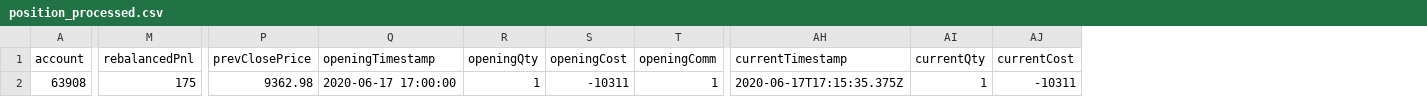
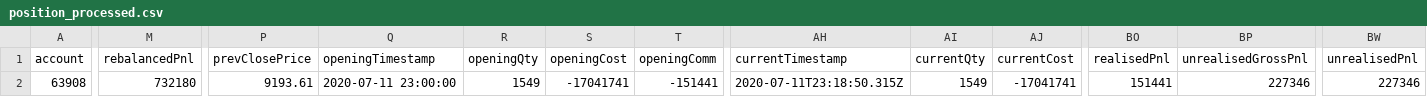
Before and after one commit to Salman-Arshad/django-channels, a CSV file: scripts/data/position_processed.csv, drawn as a sheet; only a part is shown, gaps mark what is left out; the diff covers the shown part only; the diff names each change by its address in the sheet, - before the commit and + after, or states it on an @@ line.

```diff
--- a/scripts/data/position_processed.csv
+++ b/scripts/data/position_processed.csv
+column BO (realisedPnl), row 2: 151441
+column BP (unrealisedGrossPnl), row 2: 227346
+column BW (unrealisedPnl), row 2: 227346
-M2 (rebalancedPnl): 175
+M2 (rebalancedPnl): 732180
-P2 (prevClosePrice): 9362.98
+P2 (prevClosePrice): 9193.61
-Q2 (openingTimestamp): 2020-06-17 17:00:00
+Q2 (openingTimestamp): 2020-07-11 23:00:00
-R2 (openingQty): 1
+R2 (openingQty): 1549
-S2 (openingCost): -10311
+S2 (openingCost): -17041741
-T2 (openingComm): 1
+T2 (openingComm): -151441
-AH2 (currentTimestamp): 2020-06-17T17:15:35.375Z
+AH2 (currentTimestamp): 2020-07-11T23:18:50.315Z
-AI2 (currentQty): 1
+AI2 (currentQty): 1549
-AJ2 (currentCost): -10311
+AJ2 (currentCost): -17041741
```
Also changed, not shown: 33 edited cells elsewhere in this file, scripts/data/position.csv, scripts/data/user_wallet.csv, 22 other files.
